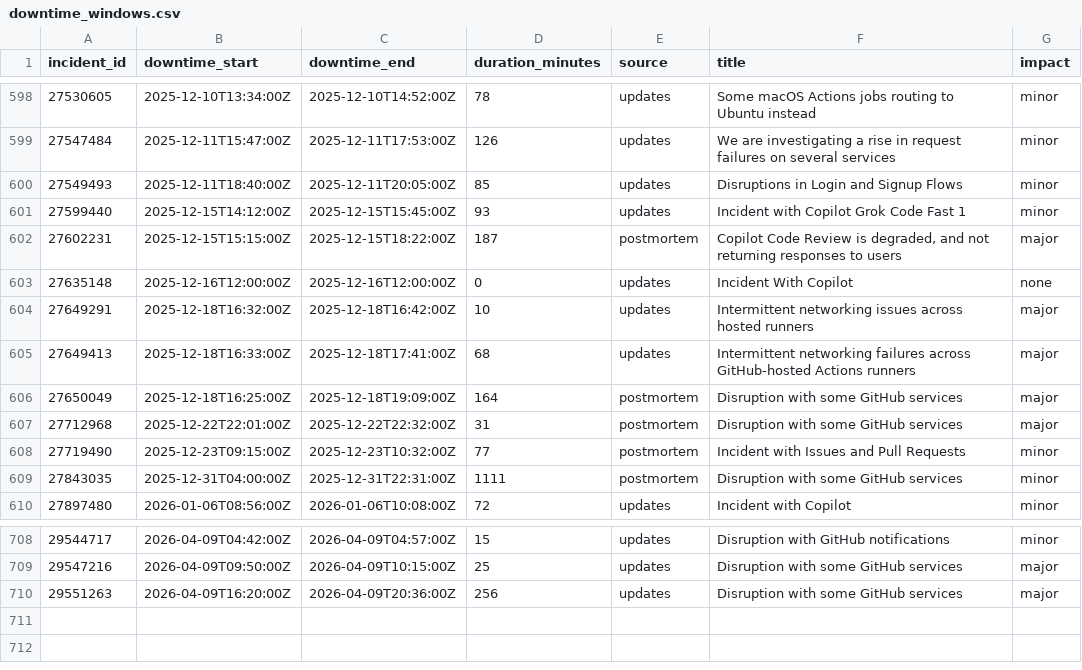
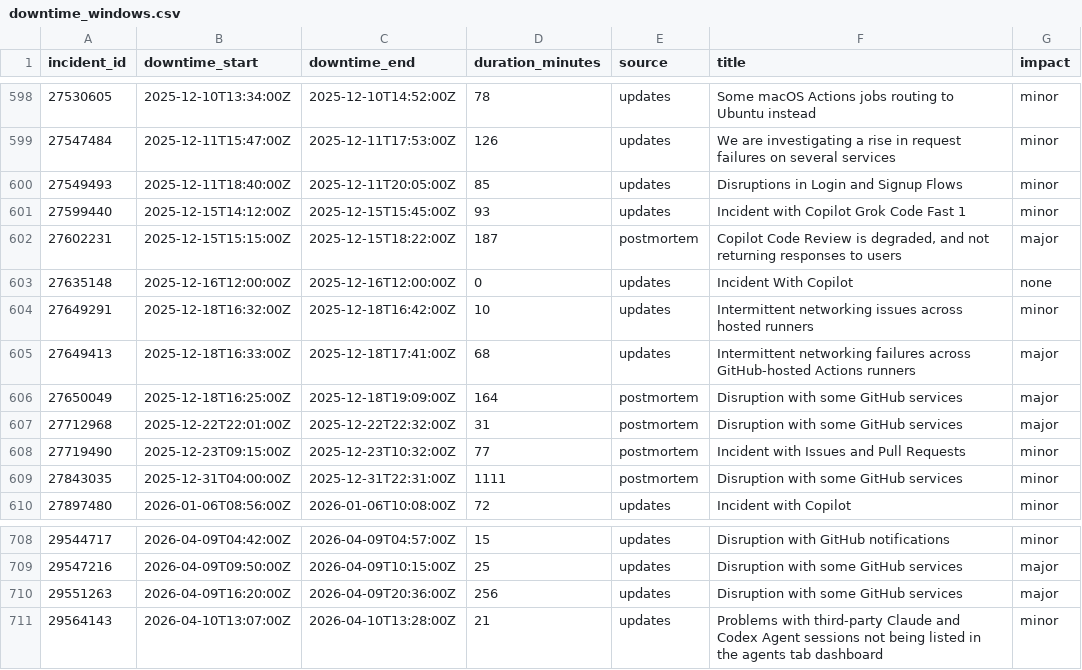
Before and after one commit to mrshu/github-statuses, a CSV file: parsed/downtime_windows.csv, drawn as a sheet; only a part is shown, gaps mark what is left out.

```diff
--- a/parsed/downtime_windows.csv
+++ b/parsed/downtime_windows.csv
@@ -603,3 +603,3 @@ incident_id,downtime_start,downtime_end,duration_minutes,source,title,impact
 27635148,2025-12-16T12:00:00Z,2025-12-16T12:00:00Z,0,updates,Incident With Copilot,none
-27649291,2025-12-18T16:32:00Z,2025-12-18T16:42:00Z,10,updates,Intermittent networking issues across hosted runners,major
+27649291,2025-12-18T16:32:00Z,2025-12-18T16:42:00Z,10,updates,Intermittent networking issues across hosted runners,minor
 27649413,2025-12-18T16:33:00Z,2025-12-18T17:41:00Z,68,updates,Intermittent networking failures across GitHub-hosted Actions runners,major
@@ -710 +710,2 @@ incident_id,downtime_start,downtime_end,duration_minutes,source,title,impact
 29551263,2026-04-09T16:20:00Z,2026-04-09T20:36:00Z,256,updates,Disruption with some GitHub services,major
+29564143,2026-04-10T13:07:00Z,2026-04-10T13:28:00Z,21,updates,Problems with third-party Claude and Codex Agent sessions not being listed in the agents tab dashboard,minor
```
Also changed, not shown: parsed/segments.csv, 1 other file.
